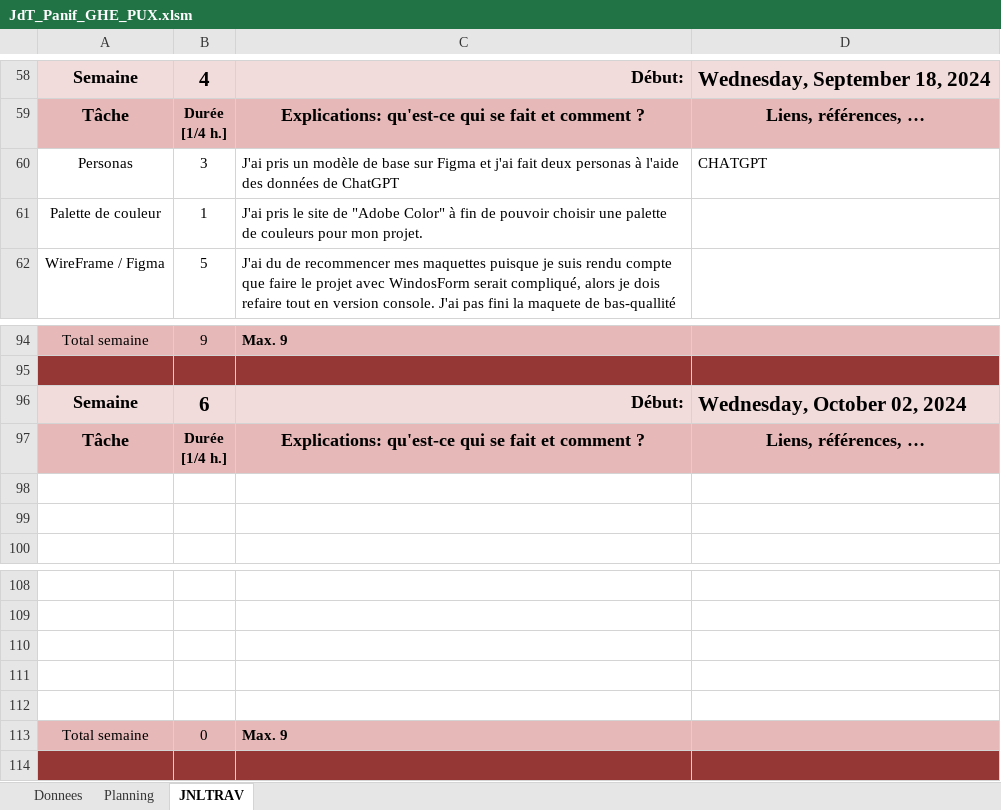
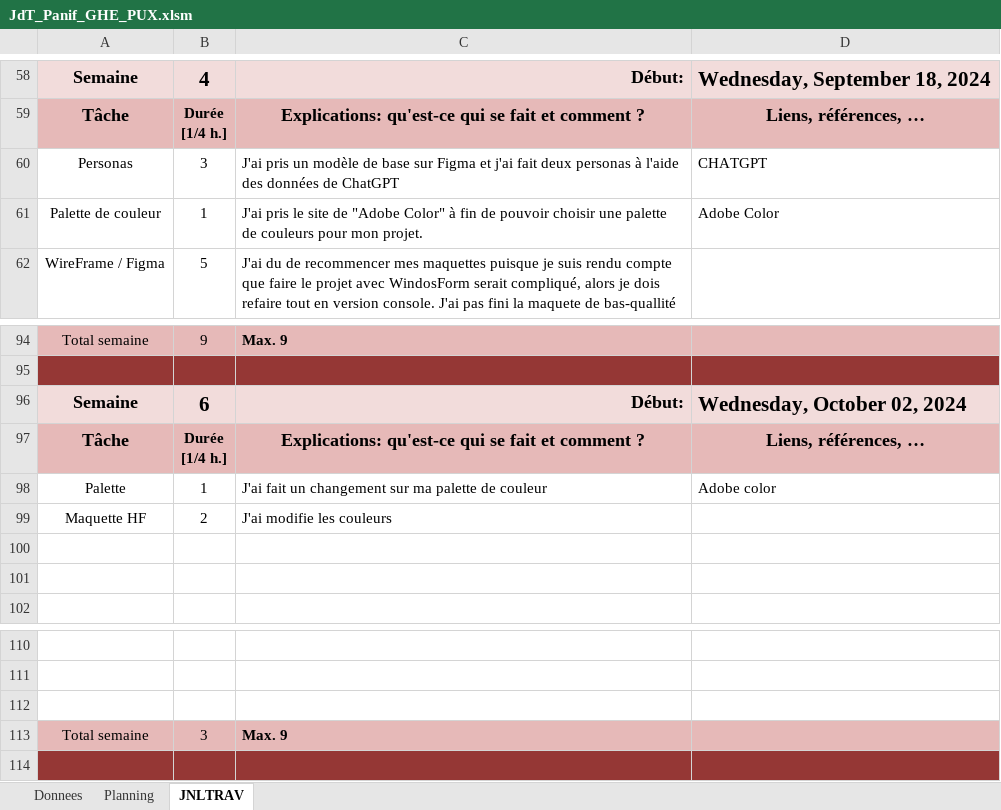
Before and after one commit to GHerreraE/SHOOT-ME-UP-GONZALOHERRERA, an Excel workbook: P_UX (Mme. Curchord)/JdT_Panif_GHE_PUX.xlsm, sheet JNLTRAV, drawn as a sheet; only a part is shown, gaps mark what is left out; values as stored, in another font and other column widths than the file's, no borders; charts and pictures not drawn; removed rows and columns are numbered as before the commit, all else as after; the diff names each change by its address in the sheet, - before the commit and + after, or states it on an @@ line.

Commit message:
WF_HT_BS_PALETTE
Updates and upgrades

```diff
--- a/P_UX (Mme. Curchord)/JdT_Panif_GHE_PUX.xlsm (sheet JNLTRAV)
+++ b/P_UX (Mme. Curchord)/JdT_Panif_GHE_PUX.xlsm (sheet JNLTRAV)
-D61: (empty)
+D61: Adobe Color
+row 98: Palette | 1 | J'ai fait un changement sur ma palette de couleur | Adobe color
+row 99: Maquette HF | 2 | J'ai modifie les couleurs
-row 111: (empty)
-row 112: (empty)
-B113: 0
+B113: 3
```
Also changed, not shown: charts or pictures, 3 other files.
